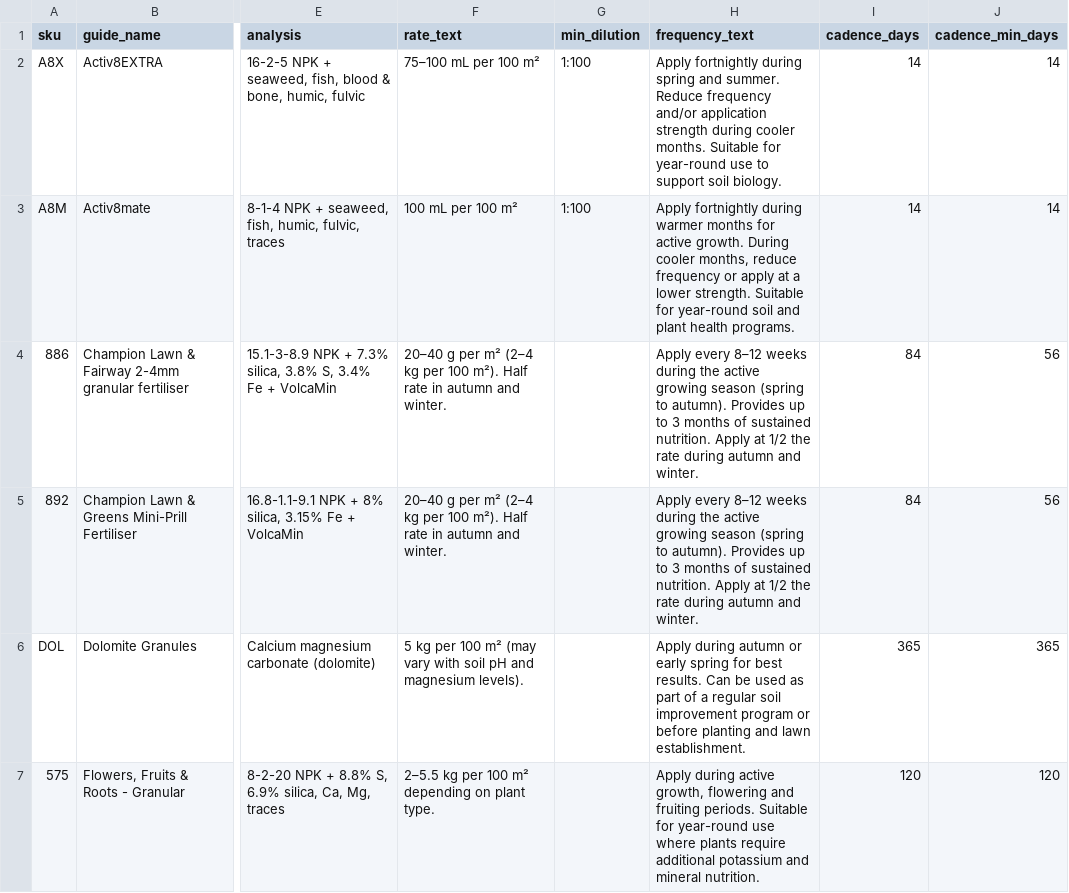
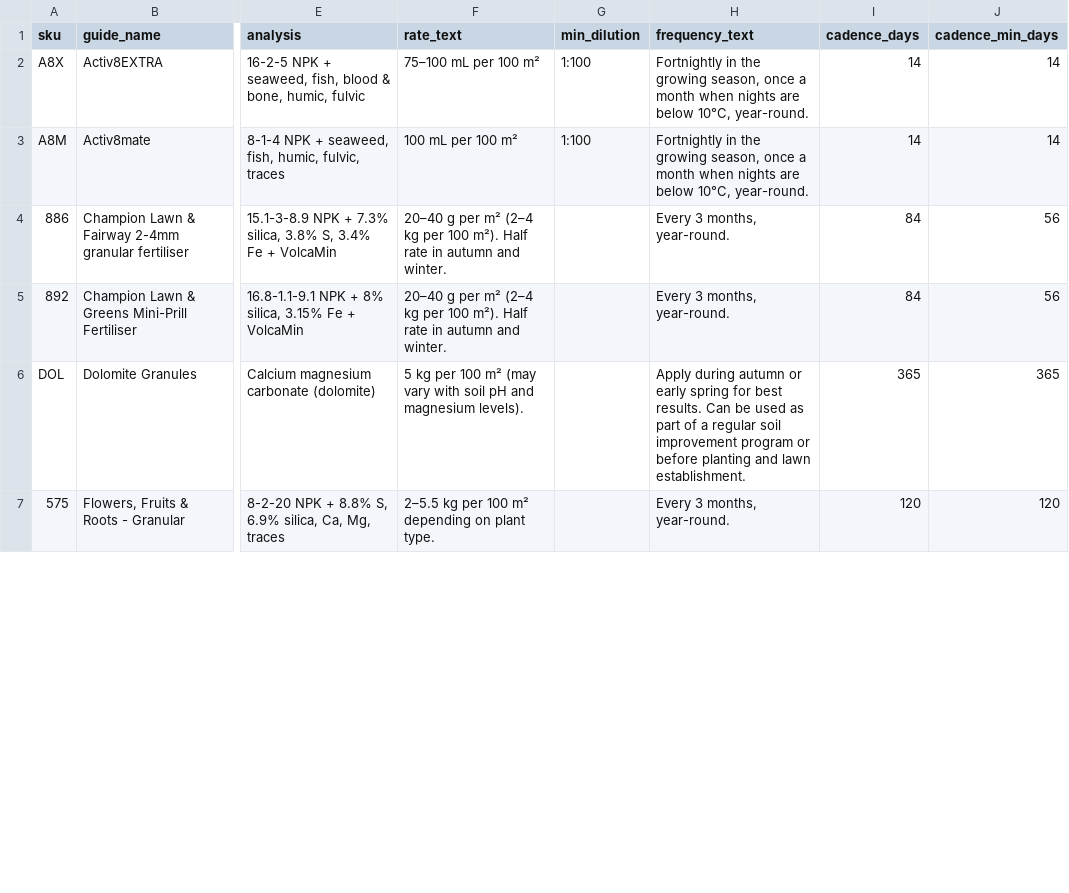
Before and after one commit to cmanorome/pd-product-guide, a CSV file: NEW DATA/product_usage_guide.csv, drawn as a sheet; only a part is shown, gaps mark what is left out; the diff covers the shown part only; the diff names each change by its address in the sheet, - before the commit and + after, or states it on an @@ line.

```diff
--- a/NEW DATA/product_usage_guide.csv
+++ b/NEW DATA/product_usage_guide.csv
-H2 (frequency_text): Apply fortnightly during spring and summer. Reduce frequency and/or application strength during cooler months. Suitable for year-round use to support soil biology.
+H2 (frequency_text): Fortnightly in the growing season, once a month when nights are below 10°C, year-round.
-H3 (frequency_text): Apply fortnightly during warmer months for active growth. During cooler months, reduce frequency or apply at a lower strength. Suitable for year-round soil and plant health programs.
+H3 (frequency_text): Fortnightly in the growing season, once a month when nights are below 10°C, year-round.
-H4:H5 (frequency_text): Apply every 8–12 weeks during the active growing season (spring to autumn). Provides up to 3 months of sustained nutrition. Apply at 1/2 the rate during autumn and winter.
+H4:H5 (frequency_text): Every 3 months, year-round.
-H7 (frequency_text): Apply during active growth, flowering and fruiting periods. Suitable for year-round use where plants require additional potassium and mineral nutrition.
+H7 (frequency_text): Every 3 months, year-round.
```
Also changed, not shown: 9 edited cells elsewhere in this file, 5 other files.
